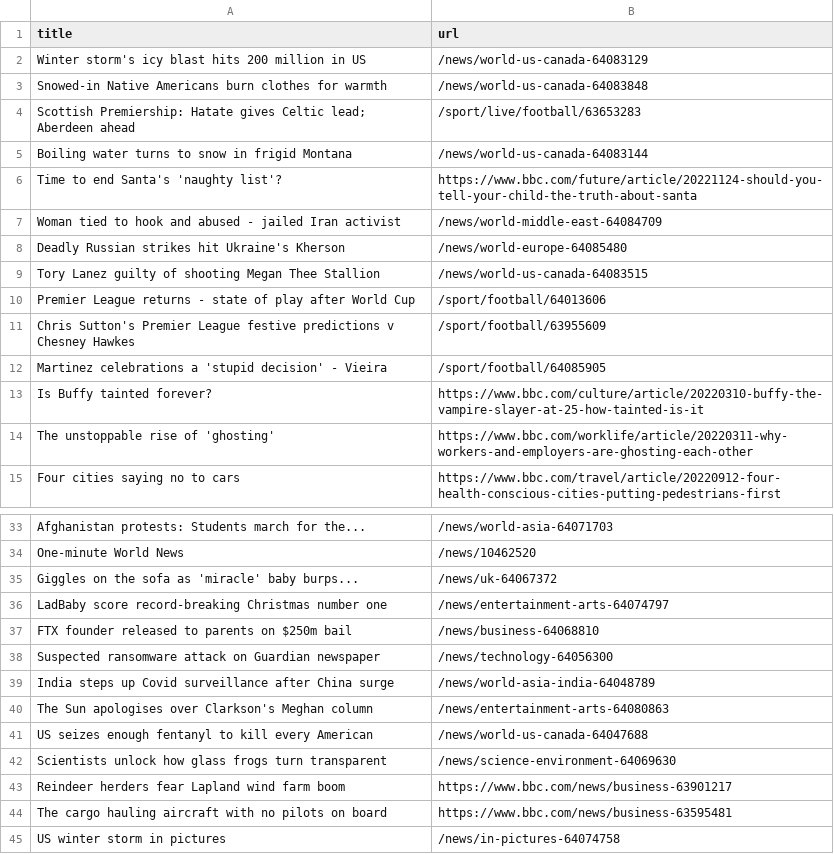
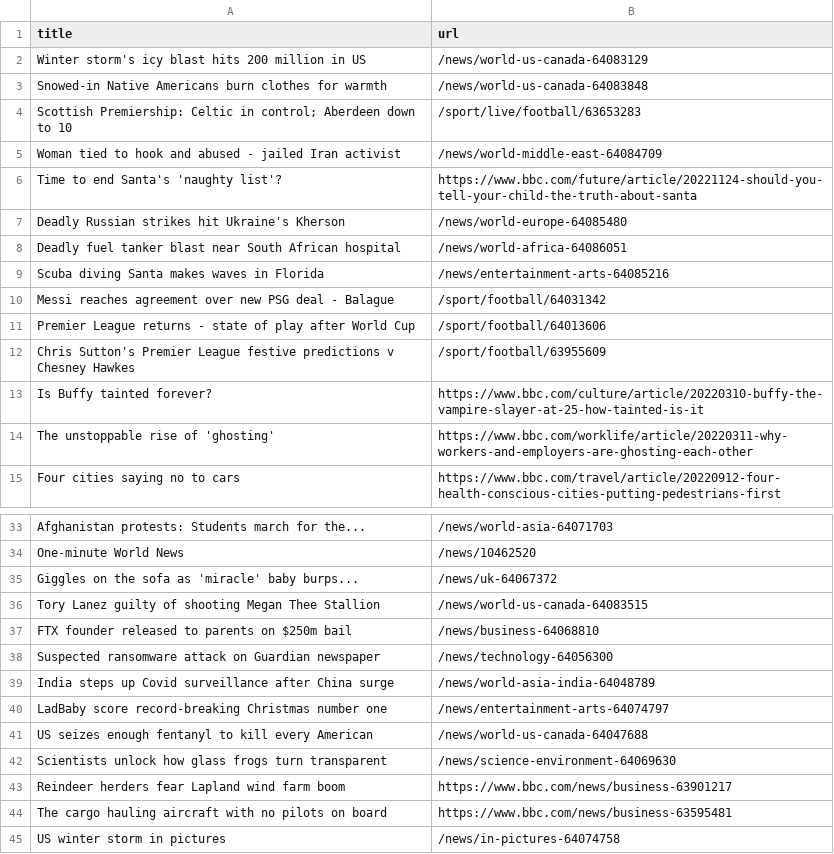
Before and after one commit to vlsachdev/automatic-scraper-bbc, a CSV file: bbc.csv, drawn as a sheet; only a part is shown, gaps mark what is left out.

```diff
--- a/bbc.csv
+++ b/bbc.csv
@@ -3,11 +3,11 @@ Winter storm's icy blast hits 200 million in US,/news/world-us-canada-64083129
 Snowed-in Native Americans burn clothes for warmth,/news/world-us-canada-64083848
-Scottish Premiership: Hatate gives Celtic lead; Aberdeen ahead,/sport/live/football/63653283
-Boiling water turns to snow in frigid Montana,/news/world-us-canada-64083144
+Scottish Premiership: Celtic in control; Aberdeen down to 10,/sport/live/football/63653283
+Woman tied to hook and abused - jailed Iran activist,/news/world-middle-east-64084709
 Time to end Santa's 'naughty list'?,https://www.bbc.com/future/article/20221124-should-you-tell-your-child-the-truth-about-santa
-Woman tied to hook and abused - jailed Iran activist,/news/world-middle-east-64084709
 Deadly Russian strikes hit Ukraine's Kherson,/news/world-europe-64085480
-Tory Lanez guilty of shooting Megan Thee Stallion,/news/world-us-canada-64083515
+Deadly fuel tanker blast near South African hospital,/news/world-africa-64086051
+Scuba diving Santa makes waves in Florida,/news/entertainment-arts-64085216
+Messi reaches agreement over new PSG deal - Balague,/sport/football/64031342
 Premier League returns - state of play after World Cup,/sport/football/64013606
 Chris Sutton's Premier League festive predictions v Chesney Hawkes,/sport/football/63955609
-Martinez celebrations a 'stupid decision' - Vieira,/sport/football/64085905
 Is Buffy tainted forever?,https://www.bbc.com/culture/article/20220310-buffy-the-vampire-slayer-at-25-how-tainted-is-it
@@ -35,3 +35,3 @@ One-minute World News,/news/10462520
 Giggles on the sofa as 'miracle' baby burps...,/news/uk-64067372
-LadBaby score record-breaking Christmas number one,/news/entertainment-arts-64074797
+Tory Lanez guilty of shooting Megan Thee Stallion,/news/world-us-canada-64083515
 FTX founder released to parents on $250m bail,/news/business-64068810
@@ -39,3 +39,3 @@ Suspected ransomware attack on Guardian newspaper,/news/technology-64056300
 India steps up Covid surveillance after China surge,/news/world-asia-india-64048789
-The Sun apologises over Clarkson's Meghan column,/news/entertainment-arts-64080863
+LadBaby score record-breaking Christmas number one,/news/entertainment-arts-64074797
 US seizes enough fentanyl to kill every American,/news/world-us-canada-64047688
```
